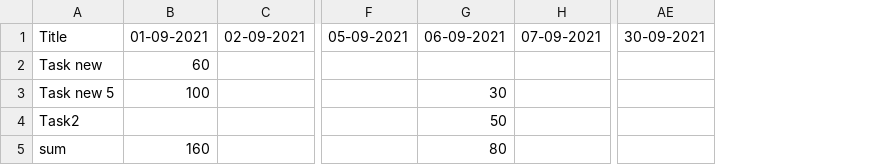
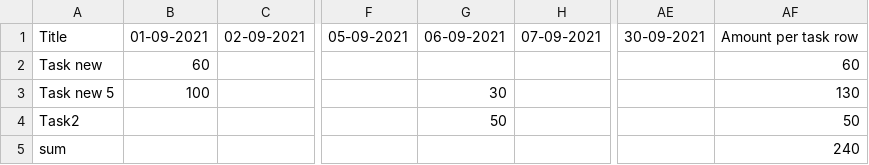
Before and after one commit to Kinga-Jaworska/Evidence_BE, a CSV file: data.csv, drawn as a sheet; only a part is shown, gaps mark what is left out; the diff names each change by its address in the sheet, - before the commit and + after, or states it on an @@ line.

Commit message:
formatting-data

```diff
--- a/data.csv
+++ b/data.csv
+column AF, rows 1-5: Amount per task row | 60 | 130 | 50 | 240
-B5: 160
+B5: (empty)
-G5: 80
+G5: (empty)
```
Also changed, not shown: 1 other file.
